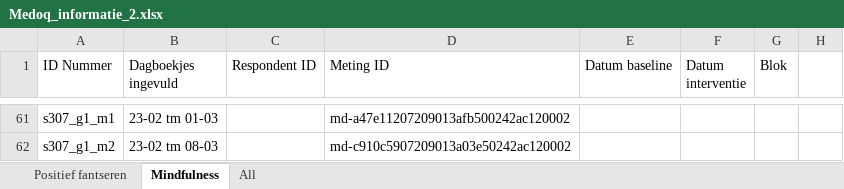
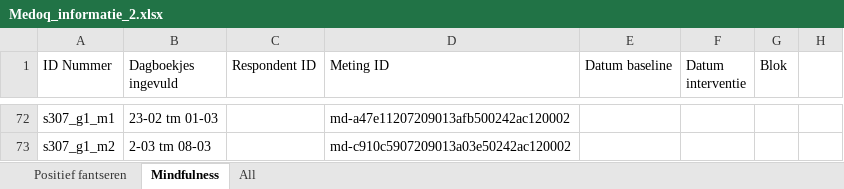
Before and after one commit to le-clemo/EMA-mindfulness, an Excel workbook: Data/ESM/mindcog_v202204/Medoq_informatie_2.xlsx, sheet Mindfulness, drawn as a sheet; only a part is shown, gaps mark what is left out; values as stored, in another font and other column widths than the file's, no borders; charts and pictures not drawn; addresses are those after the commit; the diff covers the shown part only; the diff names each change by its address in the sheet, - before the commit and + after, or states it on an @@ line.

```diff
--- a/Data/ESM/mindcog_v202204/Medoq_informatie_2.xlsx (sheet Mindfulness)
+++ b/Data/ESM/mindcog_v202204/Medoq_informatie_2.xlsx (sheet Mindfulness)
-B73 (Dagboekjes ingevuld): 23-02 tm 08-03
+B73 (Dagboekjes ingevuld): 2-03 tm 08-03
```
Also changed, not shown: 14 added rows, 3 removed rows and 17 edited cells elsewhere in this sheet, sheet All, sheet Positief fantseren, charts or pictures, 11 other files.
